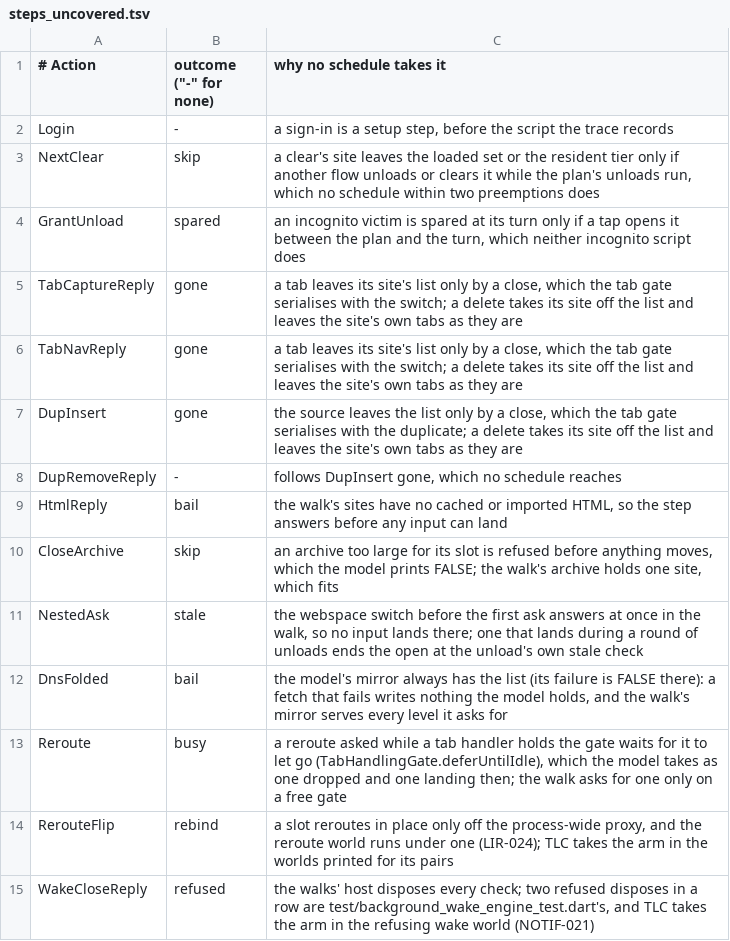
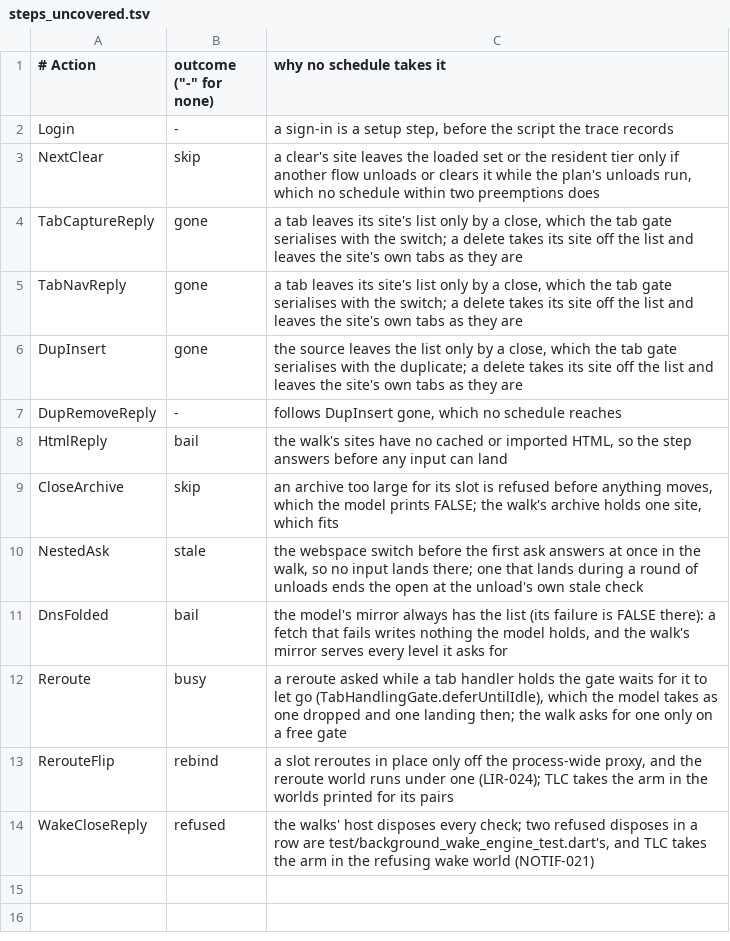
Before and after one commit to theoden8/webspace_app, a TSV file: formal/trace/steps_uncovered.tsv, drawn as a sheet.

Commit message:
Drive an incognito unload a tap overtakes to its spared turn (#1008)
The jar's grant spares an incognito victim the user opened while its unload waited for the turn; no schedule reached it, so it was listed.

```diff
--- a/formal/trace/steps_uncovered.tsv
+++ b/formal/trace/steps_uncovered.tsv
@@ -3,3 +3,2 @@ Login	-	a sign-in is a setup step, before the script the trace records
 NextClear	skip	a clear's site leaves the loaded set or the resident tier only if another flow unloads or clears it while the plan's unloads run, which no schedule within two preemptions does
-GrantUnload	spared	an incognito victim is spared at its turn only if a tap opens it between the plan and the turn, which neither incognito script does
 TabCaptureReply	gone	a tab leaves its site's list only by a close, which the tab gate serialises with the switch; a delete takes its site off the list and leaves the site's own tabs as they are
```
Also changed, not shown: 1 other file.
